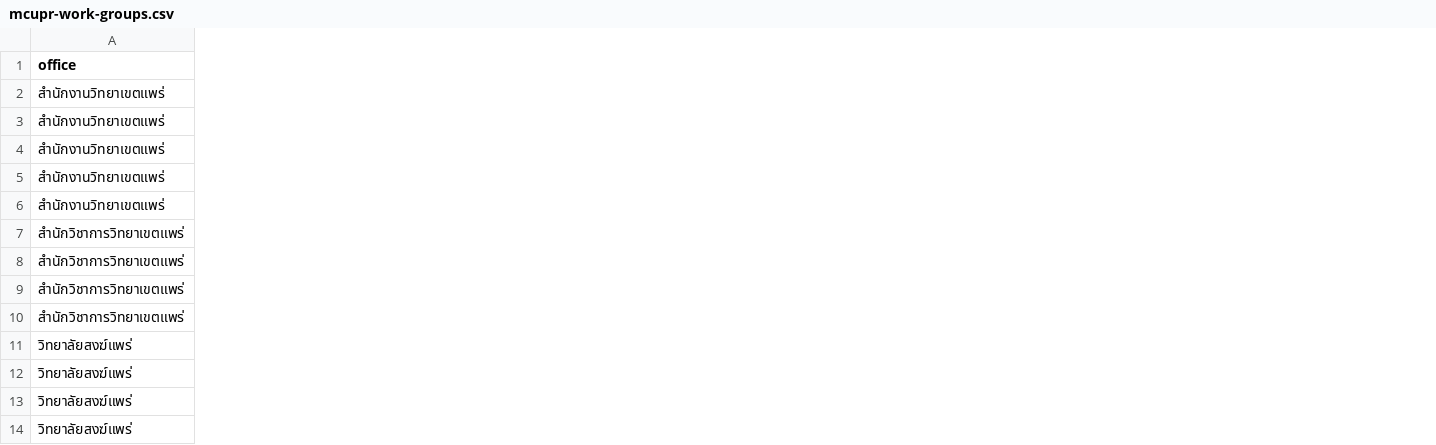
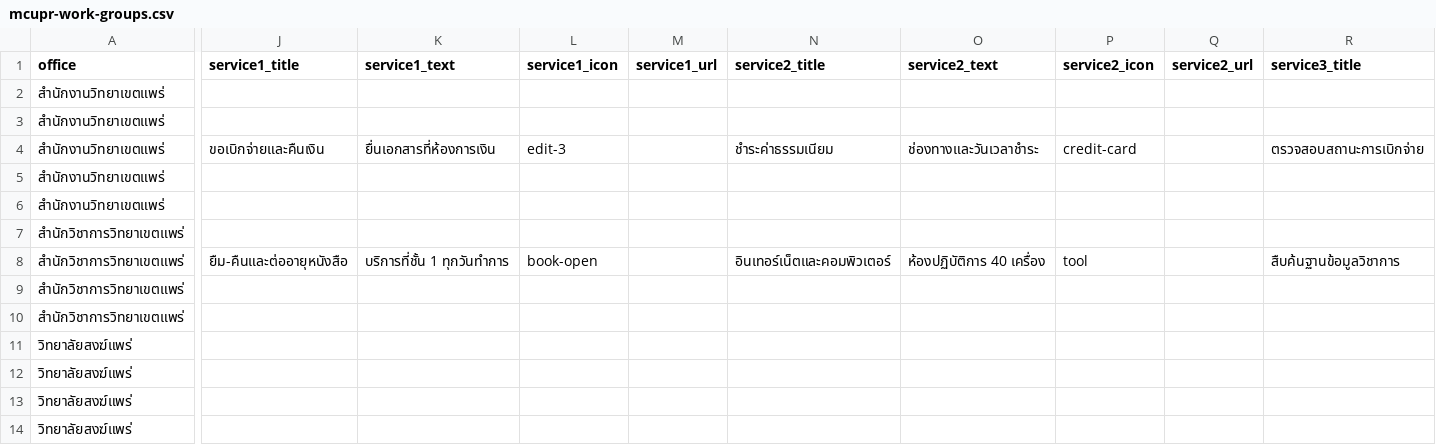
Before and after one commit to kittiphunr/MCUPR-WORDPRESS-Theme, a CSV file: mcupr/starter/mcupr-work-groups.csv, drawn as a sheet; only a part is shown, gaps mark what is left out; the diff covers the shown part only; the diff names each change by its address in the sheet, - before the commit and + after, or states it on an @@ line.

Commit message:
Work group import file: service tiles and figures (1.54.34)

```diff
--- a/mcupr/starter/mcupr-work-groups.csv
+++ b/mcupr/starter/mcupr-work-groups.csv
+column J (service1_title), rows 4-8: ขอเบิกจ่ายและคืนเงิน |  |  |  | ยืม-คืนและต่ออายุหนังสือ
+column K (service1_text), rows 4-8: ยื่นเอกสารที่ห้องการเงิน |  |  |  | บริการที่ชั้น 1 ทุกวันทำการ
+column L (service1_icon), rows 4-8: edit-3 |  |  |  | book-open
+column M (service1_url), empty
+column N (service2_title), rows 4-8: ชำระค่าธรรมเนียม |  |  |  | อินเทอร์เน็ตและคอมพิวเตอร์
+column O (service2_text), rows 4-8: ช่องทางและวันเวลาชำระ |  |  |  | ห้องปฏิบัติการ 40 เครื่อง
+column P (service2_icon), rows 4-8: credit-card |  |  |  | tool
+column Q (service2_url), empty
+column R (service3_title), rows 4-8: ตรวจสอบสถานะการเบิกจ่าย |  |  |  | สืบค้นฐานข้อมูลวิชาการ
```
Also changed, not shown: 15 added columns elsewhere in this file, 9 other files.
